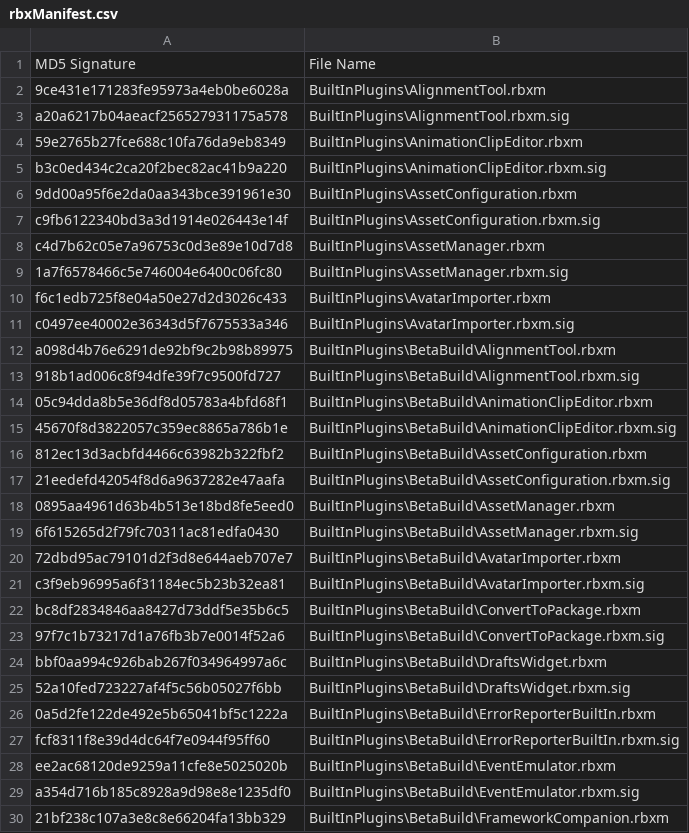
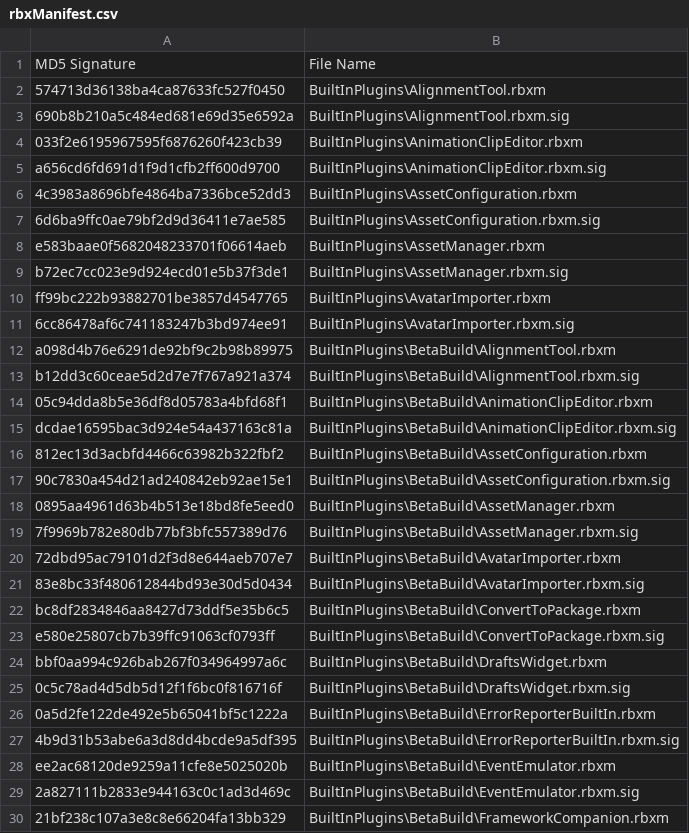
Before and after one commit to Shawnforever/Roblox-Client-Tracker, a CSV file: rbxManifest.csv, drawn as a sheet; only a part is shown; the diff covers the shown part only.

```diff
--- a/rbxManifest.csv
+++ b/rbxManifest.csv
@@ -1,30 +1,30 @@
 MD5 Signature,File Name
-9ce431e171283fe95973a4eb0be6028a,BuiltInPlugins\AlignmentTool.rbxm
-a20a6217b04aeacf256527931175a578,BuiltInPlugins\AlignmentTool.rbxm.sig
-59e2765b27fce688c10fa76da9eb8349,BuiltInPlugins\AnimationClipEditor.rbxm
-b3c0ed434c2ca20f2bec82ac41b9a220,BuiltInPlugins\AnimationClipEditor.rbxm.sig
-9dd00a95f6e2da0aa343bce391961e30,BuiltInPlugins\AssetConfiguration.rbxm
-c9fb6122340bd3a3d1914e026443e14f,BuiltInPlugins\AssetConfiguration.rbxm.sig
-c4d7b62c05e7a96753c0d3e89e10d7d8,BuiltInPlugins\AssetManager.rbxm
-1a7f6578466c5e746004e6400c06fc80,BuiltInPlugins\AssetManager.rbxm.sig
-f6c1edb725f8e04a50e27d2d3026c433,BuiltInPlugins\AvatarImporter.rbxm
-c0497ee40002e36343d5f7675533a346,BuiltInPlugins\AvatarImporter.rbxm.sig
+574713d36138ba4ca87633fc527f0450,BuiltInPlugins\AlignmentTool.rbxm
+690b8b210a5c484ed681e69d35e6592a,BuiltInPlugins\AlignmentTool.rbxm.sig
+033f2e6195967595f6876260f423cb39,BuiltInPlugins\AnimationClipEditor.rbxm
+a656cd6fd691d1f9d1cfb2ff600d9700,BuiltInPlugins\AnimationClipEditor.rbxm.sig
+4c3983a8696bfe4864ba7336bce52dd3,BuiltInPlugins\AssetConfiguration.rbxm
+6d6ba9ffc0ae79bf2d9d36411e7ae585,BuiltInPlugins\AssetConfiguration.rbxm.sig
+e583baae0f5682048233701f06614aeb,BuiltInPlugins\AssetManager.rbxm
+b72ec7cc023e9d924ecd01e5b37f3de1,BuiltInPlugins\AssetManager.rbxm.sig
+ff99bc222b93882701be3857d4547765,BuiltInPlugins\AvatarImporter.rbxm
+6cc86478af6c741183247b3bd974ee91,BuiltInPlugins\AvatarImporter.rbxm.sig
 a098d4b76e6291de92bf9c2b98b89975,BuiltInPlugins\BetaBuild\AlignmentTool.rbxm
-918b1ad006c8f94dfe39f7c9500fd727,BuiltInPlugins\BetaBuild\AlignmentTool.rbxm.sig
+b12dd3c60ceae5d2d7e7f767a921a374,BuiltInPlugins\BetaBuild\AlignmentTool.rbxm.sig
 05c94dda8b5e36df8d05783a4bfd68f1,BuiltInPlugins\BetaBuild\AnimationClipEditor.rbxm
-45670f8d3822057c359ec8865a786b1e,BuiltInPlugins\BetaBuild\AnimationClipEditor.rbxm.sig
+dcdae16595bac3d924e54a437163c81a,BuiltInPlugins\BetaBuild\AnimationClipEditor.rbxm.sig
 812ec13d3acbfd4466c63982b322fbf2,BuiltInPlugins\BetaBuild\AssetConfiguration.rbxm
-21eedefd42054f8d6a9637282e47aafa,BuiltInPlugins\BetaBuild\AssetConfiguration.rbxm.sig
+90c7830a454d21ad240842eb92ae15e1,BuiltInPlugins\BetaBuild\AssetConfiguration.rbxm.sig
 0895aa4961d63b4b513e18bd8fe5eed0,BuiltInPlugins\BetaBuild\AssetManager.rbxm
-6f615265d2f79fc70311ac81edfa0430,BuiltInPlugins\BetaBuild\AssetManager.rbxm.sig
+7f9969b782e80db77bf3bfc557389d76,BuiltInPlugins\BetaBuild\AssetManager.rbxm.sig
 72dbd95ac79101d2f3d8e644aeb707e7,BuiltInPlugins\BetaBuild\AvatarImporter.rbxm
-c3f9eb96995a6f31184ec5b23b32ea81,BuiltInPlugins\BetaBuild\AvatarImporter.rbxm.sig
+83e8bc33f480612844bd93e30d5d0434,BuiltInPlugins\BetaBuild\AvatarImporter.rbxm.sig
 bc8df2834846aa8427d73ddf5e35b6c5,BuiltInPlugins\BetaBuild\ConvertToPackage.rbxm
-97f7c1b73217d1a76fb3b7e0014f52a6,BuiltInPlugins\BetaBuild\ConvertToPackage.rbxm.sig
+e580e25807cb7b39ffc91063cf0793ff,BuiltInPlugins\BetaBuild\ConvertToPackage.rbxm.sig
 bbf0aa994c926bab267f034964997a6c,BuiltInPlugins\BetaBuild\DraftsWidget.rbxm
-52a10fed723227af4f5c56b05027f6bb,BuiltInPlugins\BetaBuild\DraftsWidget.rbxm.sig
+0c5c78ad4d5db5d12f1f6bc0f816716f,BuiltInPlugins\BetaBuild\DraftsWidget.rbxm.sig
 0a5d2fe122de492e5b65041bf5c1222a,BuiltInPlugins\BetaBuild\ErrorReporterBuiltIn.rbxm
-fcf8311f8e39d4dc64f7e0944f95ff60,BuiltInPlugins\BetaBuild\ErrorReporterBuiltIn.rbxm.sig
+4b9d31b53abe6a3d8dd4bcde9a5df395,BuiltInPlugins\BetaBuild\ErrorReporterBuiltIn.rbxm.sig
 ee2ac68120de9259a11cfe8e5025020b,BuiltInPlugins\BetaBuild\EventEmulator.rbxm
-a354d716b185c8928a9d98e8e1235df0,BuiltInPlugins\BetaBuild\EventEmulator.rbxm.sig
+2a827111b2833e944163c0c1ad3d469c,BuiltInPlugins\BetaBuild\EventEmulator.rbxm.sig
 21bf238c107a3e8c8e66204fa13bb329,BuiltInPlugins\BetaBuild\FrameworkCompanion.rbxm
```
Also changed, not shown: 73 edited cells elsewhere in this file, rbxPkgManifest.csv, 8 other files.
